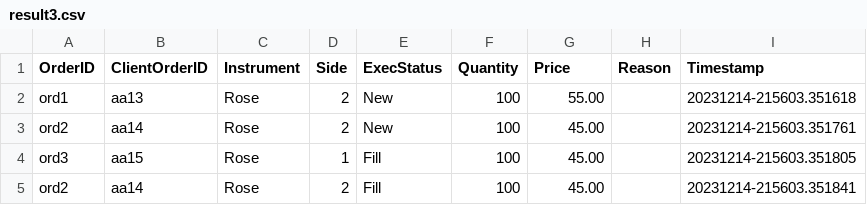
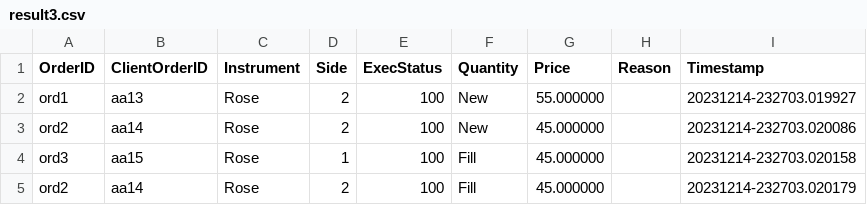
Before and after one commit to chathuranga-jayanath-99/flower-exchange-cpp, a CSV file: src/results/result3.csv, drawn as a sheet.

```diff
--- a/src/results/result3.csv
+++ b/src/results/result3.csv
@@ -1,5 +1,5 @@
 OrderID,ClientOrderID,Instrument,Side,ExecStatus,Quantity,Price,Reason,Timestamp
-ord1,aa13,Rose,2,New,100,55.00,,20231214-215603.351618
-ord2,aa14,Rose,2,New,100,45.00,,20231214-215603.351761
-ord3,aa15,Rose,1,Fill,100,45.00,,20231214-215603.351805
-ord2,aa14,Rose,2,Fill,100,45.00,,20231214-215603.351841
+ord1,aa13,Rose,2,100,New,55.000000,,20231214-232703.019927
+ord2,aa14,Rose,2,100,New,45.000000,,20231214-232703.020086
+ord3,aa15,Rose,1,100,Fill,45.000000,,20231214-232703.020158
+ord2,aa14,Rose,2,100,Fill,45.000000,,20231214-232703.020179
```
Also changed, not shown: src/results/result4.csv, src/results/result5.csv, 3 other files.
